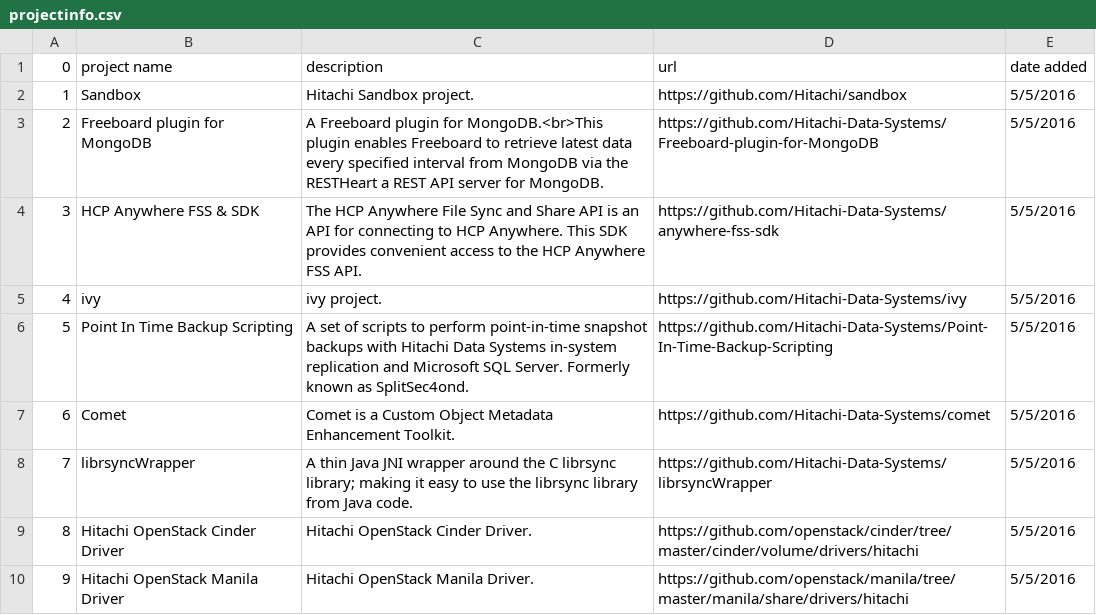
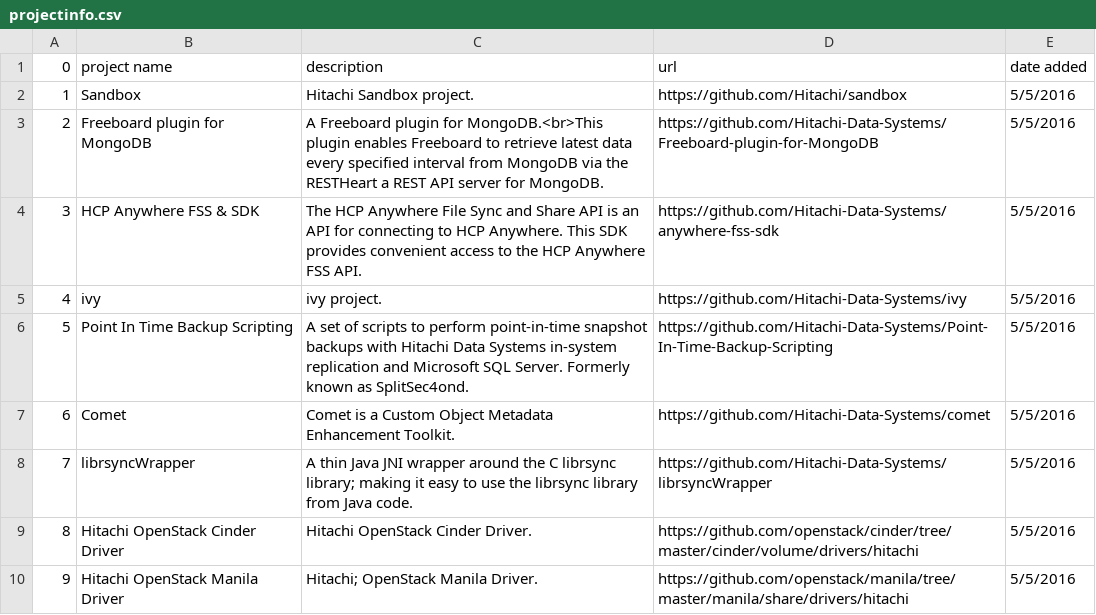
Before and after one commit to Hitachi/hitachi.github.io, a CSV file: projectinfo.csv, drawn as a sheet.

Commit message:
Update projectinfo.csv

```diff
--- a/projectinfo.csv
+++ b/projectinfo.csv
@@ -9,2 +9,2 @@
 8,Hitachi OpenStack Cinder Driver,Hitachi OpenStack Cinder Driver.,https://github.com/openstack/cinder/tree/master/cinder/volume/drivers/hitachi,5/5/2016
-9,Hitachi OpenStack Manila Driver,Hitachi OpenStack Manila Driver.,https://github.com/openstack/manila/tree/master/manila/share/drivers/hitachi,5/5/2016
+9,Hitachi OpenStack Manila Driver,Hitachi; OpenStack Manila Driver.,https://github.com/openstack/manila/tree/master/manila/share/drivers/hitachi,5/5/2016
```
